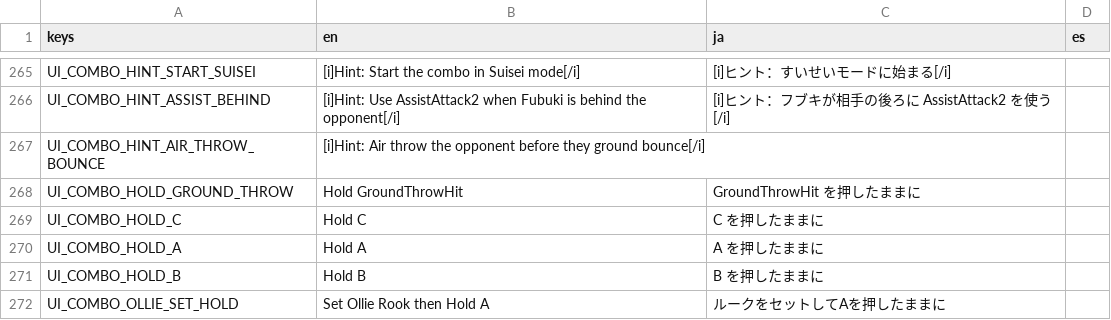
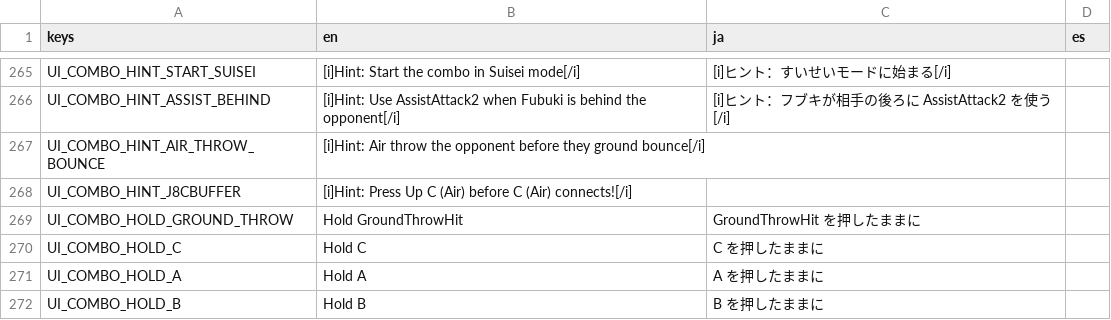
Before and after one commit to tMOEqJOE/hh-godot, a CSV file: localization/ui.csv, drawn as a sheet; only a part is shown, gaps mark what is left out; the shorter side is filled out with more unchanged rows.

Commit message:
Fixed Oga Trials + New Colors (#42)
* combo trial base detection

* combo trial ui

* Projectile Detection and Automatic Scrolling

- made the subaru sample combo more evil

* Update SubaruStarball.tscn

* Combo Trial Loading, Advanced Hints

* Per-Character Combo Trial Loading, Mio Basic Trials

* Fixed Initial Scrolling, Added Expert Subaru Combo

* Update ComboTrials.gd

* import files

* kurokami assets

* Idle Animation

* Jump and Crouch

* Revert "Jump and Crouch"

This reverts commit a97c12701e51cf93dff8120228fb12e8094aa63a.

* Revert "Idle Animation"

This reverts commit 127d426521b24a693fadc14f67ae9b90c2a7db7e.

* Revert "kurokami assets"

This reverts commit f58d54bc82097eb64eb5d2c6115169661c163574.

* fixed corrupted uuids

* Combo Trial Demo Mode and saving input recordings to a file

* Loading combo trial demos, debug trail demo maker

* fixed trial saving, subaru trials 0-8 done

* subaru combo trial 9

* subaru combo trial 10

* demo combo advancing without completion

* Subaru Trial Demos

* Suisei Demos

* Kanata Combo Trial 5 + demo

* Command List Icon Parser

* Improved Parsing, X any button Icon

* Localization WIP

WARNING THINGS MAY BREAK

* Japanese/additional language framework

* Command List Localization Support

* language defaults to system language then english if unsupported

* Mio Trial Demos

* Kanata Trial Demos

* Combo Trial Move Localization Keys

* Command List Localization

* command list localization

* Flayon Combo 8, Flayon Combo Demos

* Flayon Combo Trial 9

* Update ComboTrialDisplayNames.gd

* Training Mode Reset Positions/Fixes

- fixed the bug of kara inputs during pressing save state
- music persists on reset
- training mode position resets (back + direction)

* Combo Trial Position Resets

* Update TrainingMain.gd

* Training Reset Visual Fix

- neutral Back now defaults to last reset position

* Training Reset Bugfix

- Fixed a bug where reloading positions during a reaction state function (ex. counterhit) would throw an error

* B button can always be used to go back in UI

* Additional Change Control Menu Locations

* Improved Color Palette Selection

* Ollie Colors 9+10

* Oga Colors 9+10, Oga Combo Trial

* Update 9.png

* Update 10.png

* Sora Colors 9+10 (8 moved to 9)

8 and 9 switched for the reference

* Fubuki Colors 9+10

* Suisei Colors 9+10

* Kanata Colors 9+10

* Rikka Colors 9+10

* Removed Broken Oga Trial, New Oga Trial

* Update 9.png

```diff
--- a/localization/ui.csv
+++ b/localization/ui.csv
@@ -267,2 +267,3 @@ UI_COMBO_HINT_ASSIST_BEHIND,[i]Hint: Use AssistAttack2 when Fubuki is behind the
 UI_COMBO_HINT_AIR_THROW_BOUNCE,[i]Hint: Air throw the opponent before they ground bounce[/i],,
+UI_COMBO_HINT_J8CBUFFER,[i]Hint: Press Up C (Air) before C (Air) connects![/i],,
 UI_COMBO_HOLD_GROUND_THROW,Hold GroundThrowHit,GroundThrowHit を押したままに,
```
Also changed, not shown: 17 other files.
